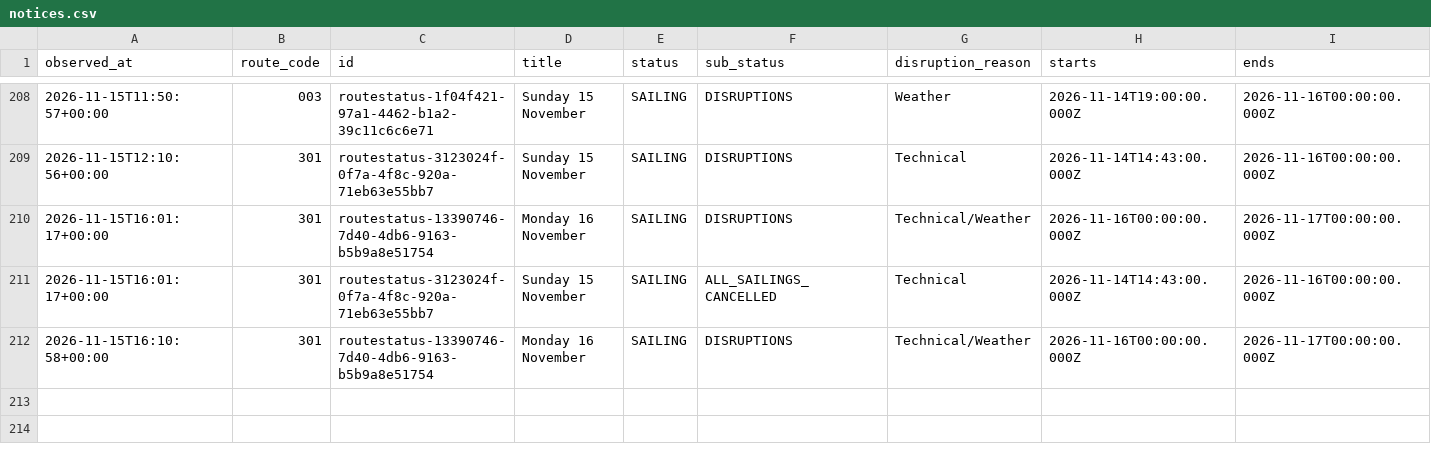
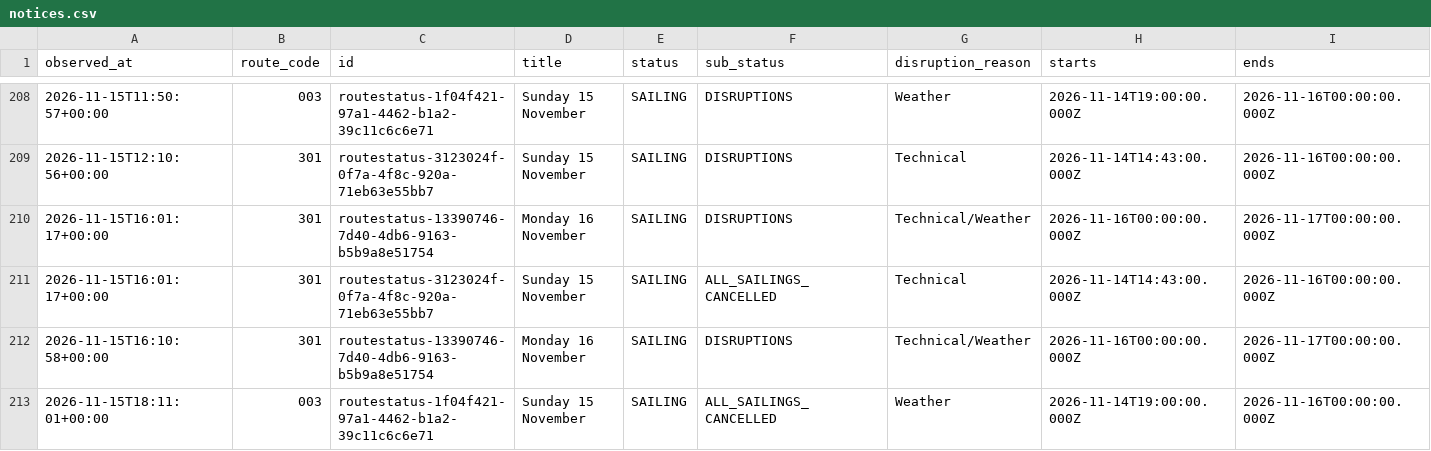
Before and after one commit to SamKelsey/ferry-predictor, a CSV file: notices.csv, drawn as a sheet; only a part is shown, gaps mark what is left out; rows hold the shown columns only; the diff names each change by its address in the sheet, - before the commit and + after, or states it on an @@ line.

```diff
--- a/notices.csv
+++ b/notices.csv
+row 213: 2026-11-15T18:11:01+00:00 | 003 | routestatus-1f04f421-97a1-4462-b1a2-39c11c6c6e71 | Sunday 15 November | SAILING | ALL_SAILINGS_CANCELLED | Weather | 2026-11-14T19:00:00.000Z | 2026-11-16T00:00:00.000Z
```
